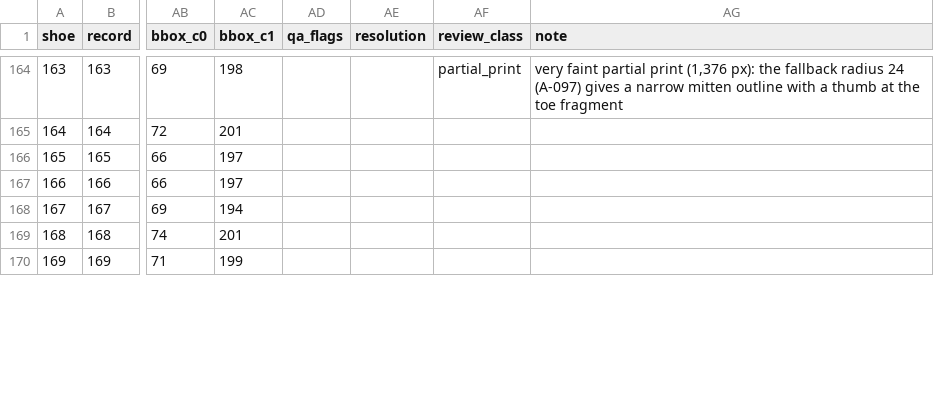
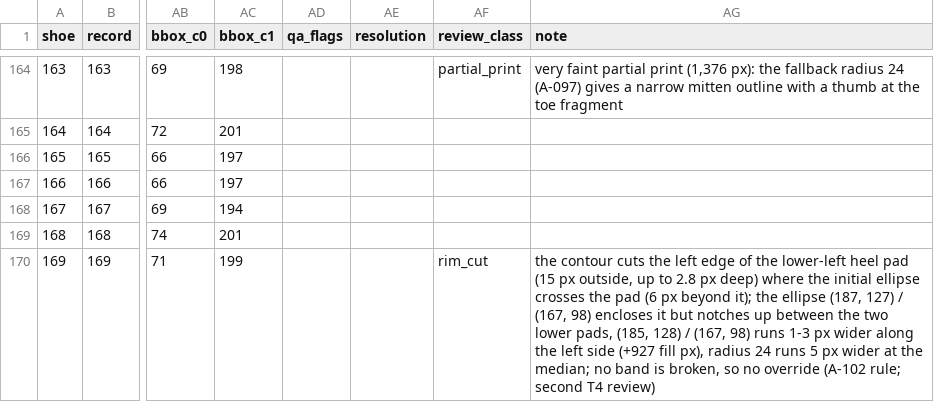
Before and after one commit to ChelomoLubliner/rac-spatial-model, a CSV file: docs/qa/T4/new/snake_metrics_new.csv, drawn as a sheet; only a part is shown, gaps mark what is left out; the diff covers the shown part only; the diff names each change by its address in the sheet, - before the commit and + after, or states it on an @@ line.

```diff
--- a/docs/qa/T4/new/snake_metrics_new.csv
+++ b/docs/qa/T4/new/snake_metrics_new.csv
-AF170 (review_class): (empty)
+AF170 (review_class): rim_cut
-AG170 (note): (empty)
+AG170 (note): the contour cuts the left edge of the lower-left heel pad (15 px outside, up to 2.8 px deep) where the initial ellipse crosses the pad (6 px beyond it); the ellipse (187, 127) / (167, 98) encloses it but notches up between the two lower pads, (185, 128) / (167, 98) runs 1-3 px wider along the left side (+927 fill px), radius 24 runs 5 px wider at the median; no band is broken, so no override (A-102 rule; second T4 review)
```
Also changed, not shown: 54 edited cells elsewhere in this file, data/new_shoes/snake_overrides_new.csv, data/new_shoes/sticker_masks_new.csv, 20 other files.
